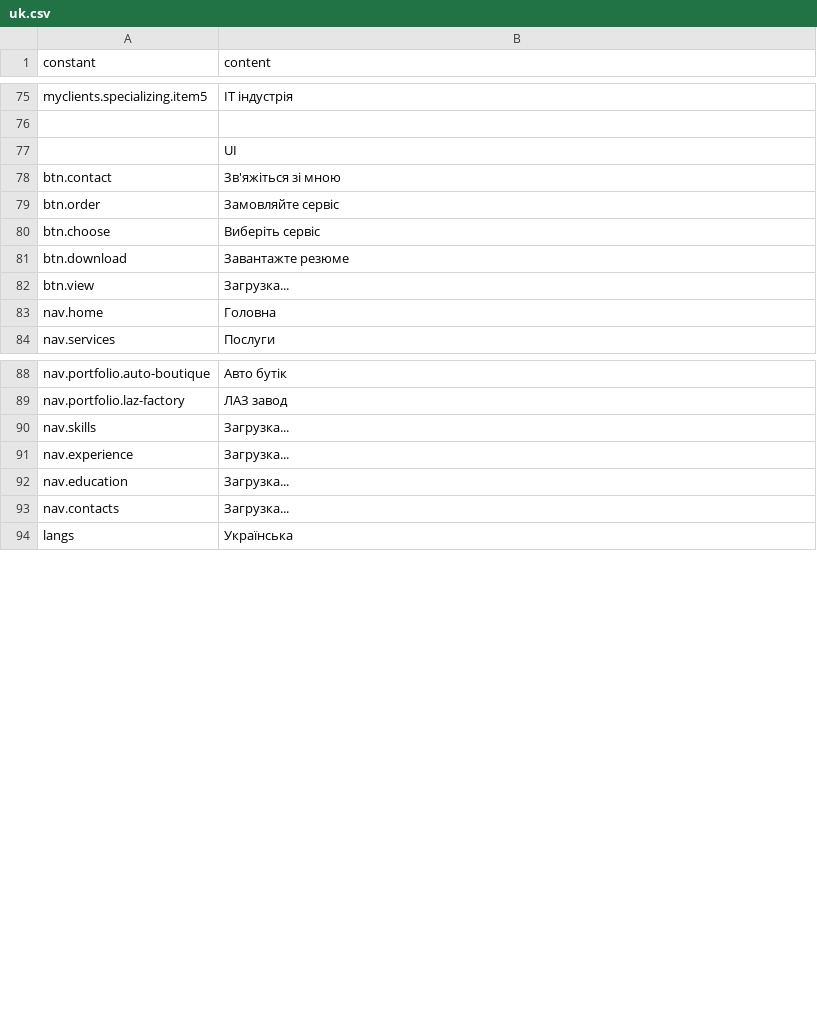
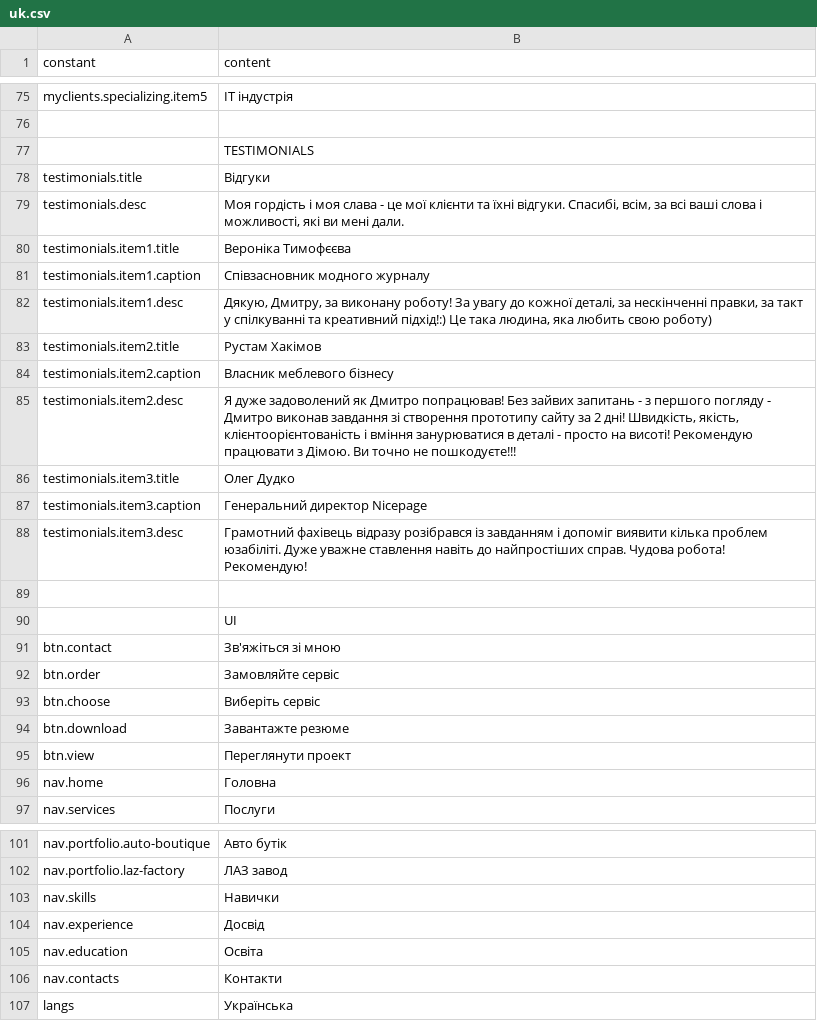
Before and after one commit to darv86/webdesignok, a CSV file: src/content/uk.csv, drawn as a sheet; only a part is shown, gaps mark what is left out.

Commit message:
csv index/testimonials added

```diff
--- a/src/content/uk.csv
+++ b/src/content/uk.csv
@@ -76,2 +76,15 @@ myclients.specializing.item5,ІТ індустрія
 ,
+,TESTIMONIALS
+testimonials.title,Відгуки
+testimonials.desc,"Моя гордість і моя слава - це мої клієнти та їхні відгуки. Спасибі, всім, за всі ваші слова і можливості, які ви мені дали."
+testimonials.item1.title,Вероніка Тимофєєва
+testimonials.item1.caption,Співзасновник модного журналу
+testimonials.item1.desc,"Дякую, Дмитру, за виконану роботу! За увагу до кожної деталі, за нескінченні правки, за такт у спілкуванні та креативний підхід!:) Це така людина, яка любить свою роботу)"
+testimonials.item2.title,Рустам Хакімов
+testimonials.item2.caption,Власник меблевого бізнесу
+testimonials.item2.desc,"Я дуже задоволений як Дмитро попрацював! Без зайвих запитань - з першого погляду - Дмитро виконав завдання зі створення прототипу сайту за 2 дні! Швидкість, якість, клієнтоорієнтованість і вміння занурюватися в деталі - просто на висоті! Рекомендую працювати з Дімою. Ви точно не пошкодуєте!!!"
+testimonials.item3.title,Олег Дудко
+testimonials.item3.caption,Генеральний директор Nicepage
+testimonials.item3.desc,Грамотний фахівець відразу розібрався із завданням і допоміг виявити кілька проблем юзабіліті. Дуже уважне ставлення навіть до найпростіших справ. Чудова робота! Рекомендую!
+,
 ,UI
@@ -81,3 +94,3 @@ btn.choose,Виберіть сервіс
 btn.download,Завантажте резюме
-btn.view,Загрузка...
+btn.view,Переглянути проект
 nav.home,Головна
@@ -89,6 +102,6 @@ nav.portfolio.auto-boutique,Авто бутік
 nav.portfolio.laz-factory,ЛАЗ завод
-nav.skills,Загрузка...
-nav.experience,Загрузка...
-nav.education,Загрузка...
-nav.contacts,Загрузка...
+nav.skills,Навички
+nav.experience,Досвід
+nav.education,Освіта
+nav.contacts,Контакти
 langs,Українська
```
Also changed, not shown: src/content/en.csv, src/content/es.csv.
